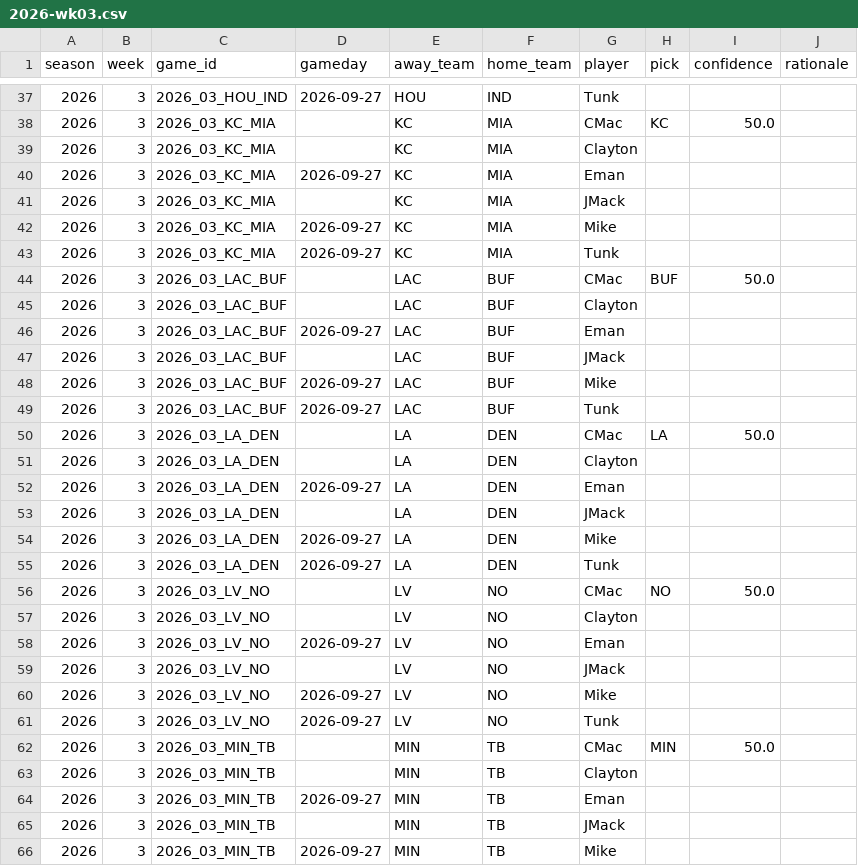
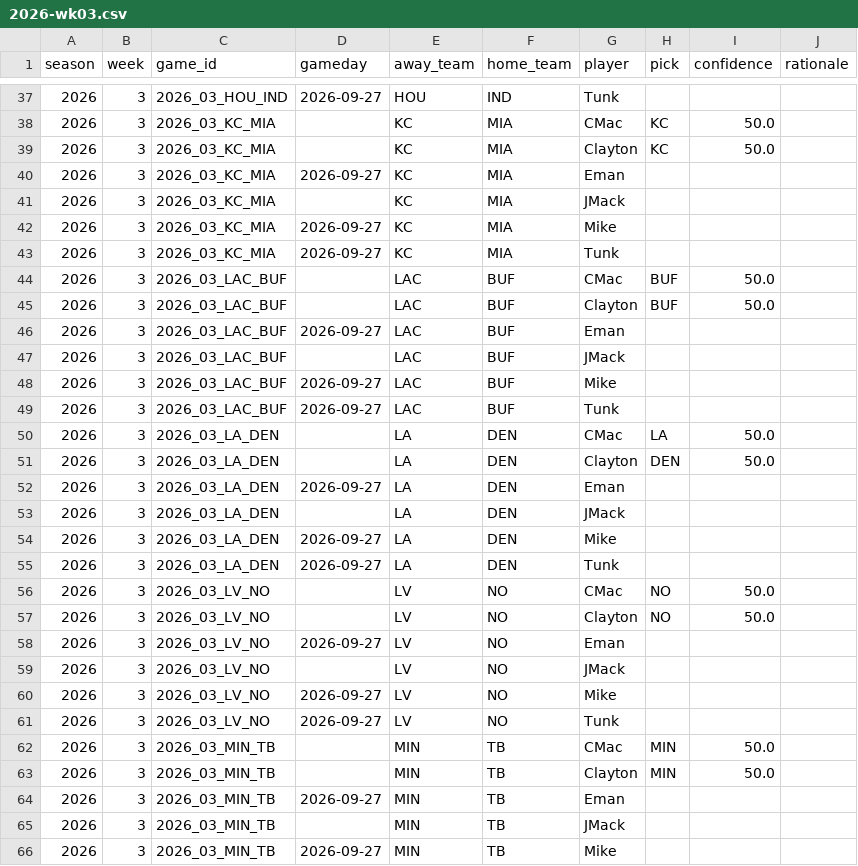
Before and after one commit to JimmyMick/nfl-pickem, a CSV file: predictions/picks/2026-wk03.csv, drawn as a sheet; only a part is shown, gaps mark what is left out; the diff covers the shown part only.

Commit message:
picks: Clayton 2026 wk03

```diff
--- a/predictions/picks/2026-wk03.csv
+++ b/predictions/picks/2026-wk03.csv
@@ -38,3 +38,3 @@ season,week,game_id,gameday,away_team,home_team,player,pick,confidence,rationale
 2026,3,2026_03_KC_MIA,,KC,MIA,CMac,KC,50.0,
-2026,3,2026_03_KC_MIA,,KC,MIA,Clayton,,,
+2026,3,2026_03_KC_MIA,,KC,MIA,Clayton,KC,50.0,
 2026,3,2026_03_KC_MIA,2026-09-27,KC,MIA,Eman,,,
@@ -44,3 +44,3 @@ season,week,game_id,gameday,away_team,home_team,player,pick,confidence,rationale
 2026,3,2026_03_LAC_BUF,,LAC,BUF,CMac,BUF,50.0,
-2026,3,2026_03_LAC_BUF,,LAC,BUF,Clayton,,,
+2026,3,2026_03_LAC_BUF,,LAC,BUF,Clayton,BUF,50.0,
 2026,3,2026_03_LAC_BUF,2026-09-27,LAC,BUF,Eman,,,
@@ -50,3 +50,3 @@ season,week,game_id,gameday,away_team,home_team,player,pick,confidence,rationale
 2026,3,2026_03_LA_DEN,,LA,DEN,CMac,LA,50.0,
-2026,3,2026_03_LA_DEN,,LA,DEN,Clayton,,,
+2026,3,2026_03_LA_DEN,,LA,DEN,Clayton,DEN,50.0,
 2026,3,2026_03_LA_DEN,2026-09-27,LA,DEN,Eman,,,
@@ -56,3 +56,3 @@ season,week,game_id,gameday,away_team,home_team,player,pick,confidence,rationale
 2026,3,2026_03_LV_NO,,LV,NO,CMac,NO,50.0,
-2026,3,2026_03_LV_NO,,LV,NO,Clayton,,,
+2026,3,2026_03_LV_NO,,LV,NO,Clayton,NO,50.0,
 2026,3,2026_03_LV_NO,2026-09-27,LV,NO,Eman,,,
@@ -62,3 +62,3 @@ season,week,game_id,gameday,away_team,home_team,player,pick,confidence,rationale
 2026,3,2026_03_MIN_TB,,MIN,TB,CMac,MIN,50.0,
-2026,3,2026_03_MIN_TB,,MIN,TB,Clayton,,,
+2026,3,2026_03_MIN_TB,,MIN,TB,Clayton,MIN,50.0,
 2026,3,2026_03_MIN_TB,2026-09-27,MIN,TB,Eman,,,
```
Also changed, not shown: 20 edited cells elsewhere in this file.
